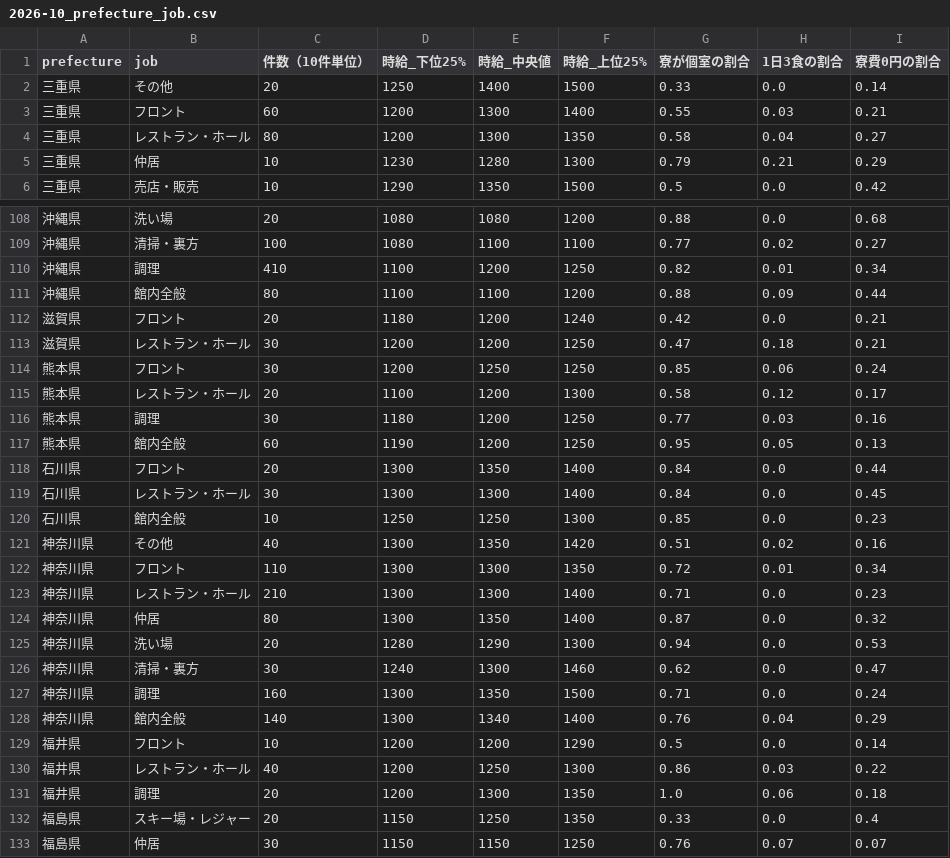
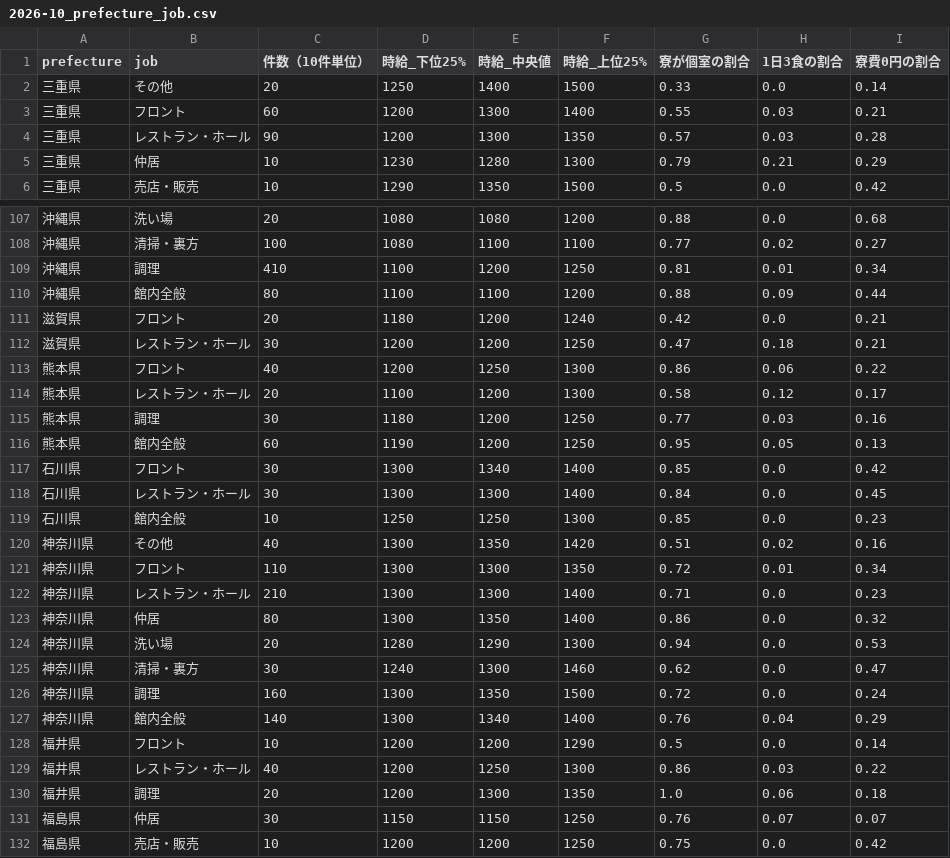
Before and after one commit to fumi3333/resort-work-research, a CSV file: docs/data/2026-10_prefecture_job.csv, drawn as a sheet; only a part is shown, gaps mark what is left out; the shorter side is filled out with more unchanged rows; the diff covers the shown part only.

```diff
--- a/docs/data/2026-10_prefecture_job.csv
+++ b/docs/data/2026-10_prefecture_job.csv
@@ -3,3 +3,3 @@
 三重県,フロント,60,1200,1300,1400,0.55,0.03,0.21
-三重県,レストラン・ホール,80,1200,1300,1350,0.58,0.04,0.27
+三重県,レストラン・ホール,90,1200,1300,1350,0.57,0.03,0.28
 三重県,仲居,10,1230,1280,1300,0.79,0.21,0.29
@@ -109,3 +108,3 @@
 沖縄県,清掃・裏方,100,1080,1100,1100,0.77,0.02,0.27
-沖縄県,調理,410,1100,1200,1250,0.82,0.01,0.34
+沖縄県,調理,410,1100,1200,1250,0.81,0.01,0.34
 沖縄県,館内全般,80,1100,1100,1200,0.88,0.09,0.44
@@ -113,3 +112,3 @@
 滋賀県,レストラン・ホール,30,1200,1200,1250,0.47,0.18,0.21
-熊本県,フロント,30,1200,1250,1250,0.85,0.06,0.24
+熊本県,フロント,40,1200,1250,1300,0.86,0.06,0.22
 熊本県,レストラン・ホール,20,1100,1200,1300,0.58,0.12,0.17
@@ -117,3 +116,3 @@
 熊本県,館内全般,60,1190,1200,1250,0.95,0.05,0.13
-石川県,フロント,20,1300,1350,1400,0.84,0.0,0.44
+石川県,フロント,30,1300,1340,1400,0.85,0.0,0.42
 石川県,レストラン・ホール,30,1300,1300,1400,0.84,0.0,0.45
@@ -123,6 +122,6 @@
 神奈川県,レストラン・ホール,210,1300,1300,1400,0.71,0.0,0.23
-神奈川県,仲居,80,1300,1350,1400,0.87,0.0,0.32
+神奈川県,仲居,80,1300,1350,1400,0.86,0.0,0.32
 神奈川県,洗い場,20,1280,1290,1300,0.94,0.0,0.53
 神奈川県,清掃・裏方,30,1240,1300,1460,0.62,0.0,0.47
-神奈川県,調理,160,1300,1350,1500,0.71,0.0,0.24
+神奈川県,調理,160,1300,1350,1500,0.72,0.0,0.24
 神奈川県,館内全般,140,1300,1340,1400,0.76,0.04,0.29
@@ -131,3 +130,2 @@
 福井県,調理,20,1200,1300,1350,1.0,0.06,0.18
-福島県,スキー場・レジャー,20,1150,1250,1350,0.33,0.0,0.4
 福島県,仲居,30,1150,1150,1250,0.76,0.07,0.07
```
Also changed, not shown: 2 added rows, 2 removed rows and 63 edited cells elsewhere in this file, docs/data/2026-10_region_job.csv, docs/data/2026-10_region_startmonth.csv, 6 other files.
